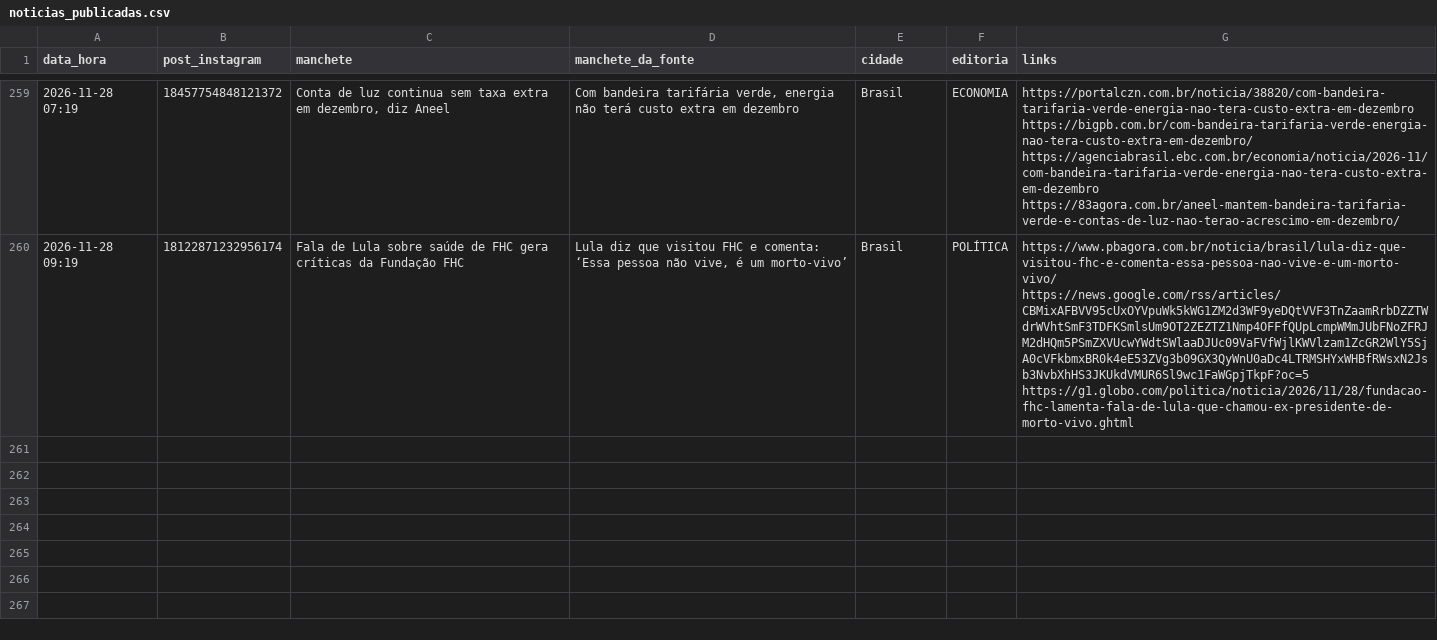
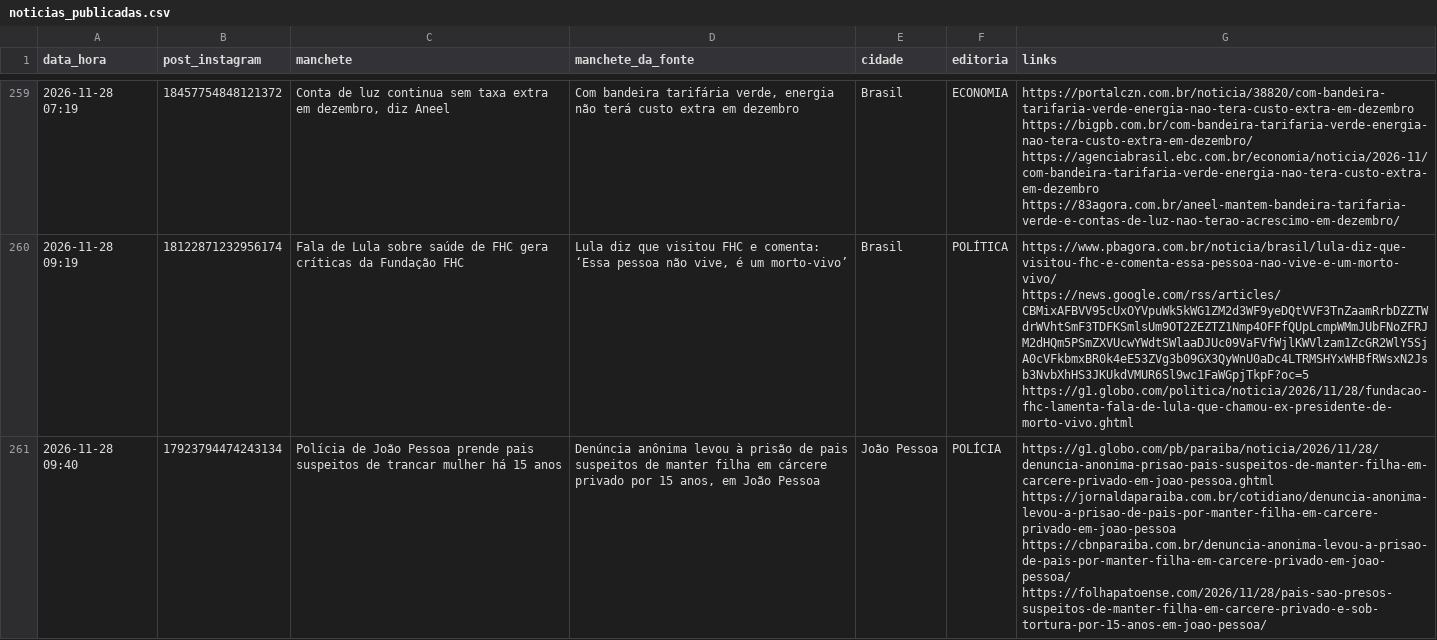
Before and after one commit to ccreatormkt-glitch/portal-noticias, a CSV file: state/noticias_publicadas.csv, drawn as a sheet; only a part is shown, gaps mark what is left out; the diff names each change by its address in the sheet, - before the commit and + after, or states it on an @@ line.

```diff
--- a/state/noticias_publicadas.csv
+++ b/state/noticias_publicadas.csv
+row 261: 2026-11-28 09:40 | 17923794474243134 | Polícia de João Pessoa prende pais suspeitos de trancar mulher há 15 anos | Denúncia anônima levou à prisão de pais suspeitos de manter filha em cárcere privado por 15 anos, em João Pessoa | João Pessoa | POLÍCIA | https://g1.globo.com/pb/paraiba/noticia/2026/11/28/denuncia-anonima-prisao-pais-suspeitos-de-manter-filha-em-carcere-privado-em-joao-pessoa.ghtml https://jornaldaparaiba.com.br/cotidiano/denuncia-anonima-levou-a-prisao-de-pais-por-manter-filha-em-carcere-privado-em-joao-pessoa https://cbnparaiba.com.br/denuncia-anonima-levou-a-prisao-de-pais-por-manter-filha-em-carcere-privado-em-joao-pessoa/ https://folhapatoense.com/2026/11/28/pais-sao-presos-suspeitos-de-manter-filha-em-carcere-privado-e-sob-tortura-por-15-anos-em-joao-pessoa/
```
Also changed, not shown: 3 other files.
